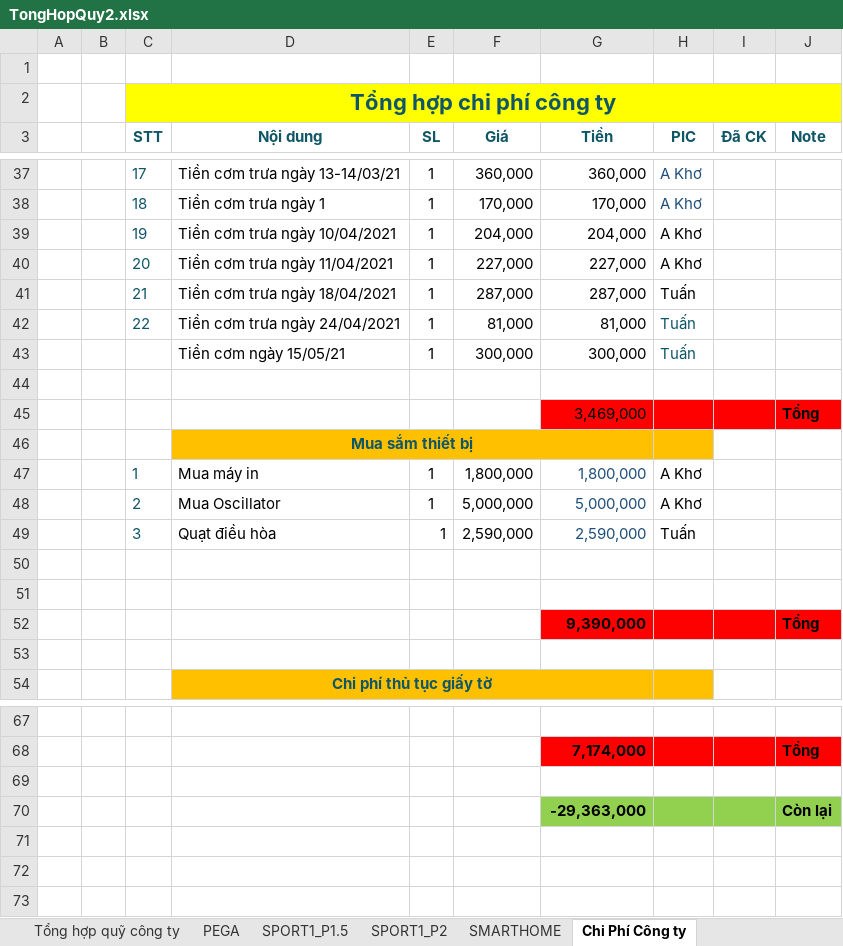
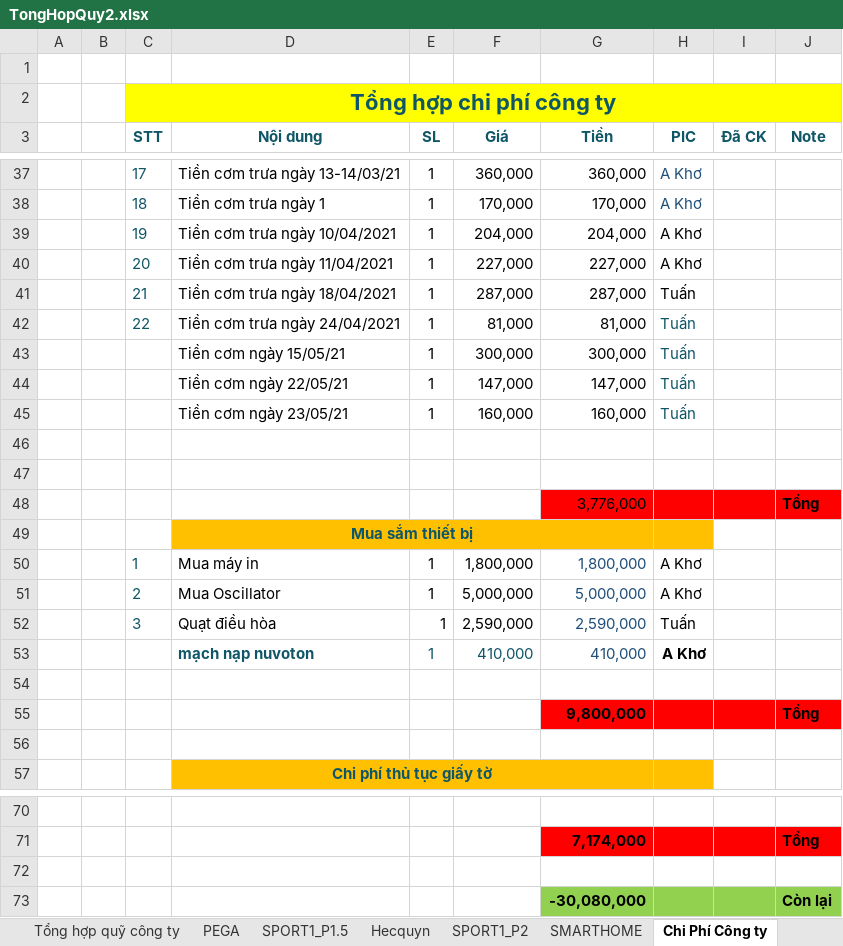
Before and after one commit to anhtuan200794/Team_Log, an Excel workbook: Project/TongHopQuy2.xlsx, sheet Chi Phí Công ty, drawn as a sheet; only a part is shown, gaps mark what is left out; values as stored, in another font and other column widths than the file's, no borders; removed rows and columns are numbered as before the commit, all else as after; the diff names each change by its address in the sheet, - before the commit and + after, or states it on an @@ line.

```diff
--- a/Project/TongHopQuy2.xlsx (sheet Chi Phí Công ty)
+++ b/Project/TongHopQuy2.xlsx (sheet Chi Phí Công ty)
+sheet tab: Hecquyn
+row 44:  |  |  | Tiền cơm ngày 22/05/21 | 1 | 147,000 | 147,000 | Tuấn
+row 45:  |  |  | Tiền cơm ngày 23/05/21 | 1 | 160,000 | 160,000 | Tuấn
-row 47:  |  |  |  |  |  | 3,469,000 |  |  | Tổng
+row 47: (empty)
-G47:J47 fill: #FF0000
+G47:J47 fill: none
+row 48:  |  |  |  |  |  | 3,776,000 |  |  | Tổng
+row 53:  |  |  | mạch nạp nuvoton | 1 | 410,000 | 410,000 | A Khơ
-row 55: (empty)
+row 55:  |  |  |  |  |  | 9,800,000 |  |  | Tổng
-G55:J55 fill: none
+G55:J55 fill: #FF0000
-row 52:  |  |  |  |  |  | 9,390,000 |  |  | Tổng
-G73 (Tiền): -29,363,000
+G73 (Tiền): -30,080,000
```
Also changed, not shown: sheet SPORT1_P1.5, sheet PEGA, sheet Tổng hợp quỹ công ty, formulas that keep their value.
